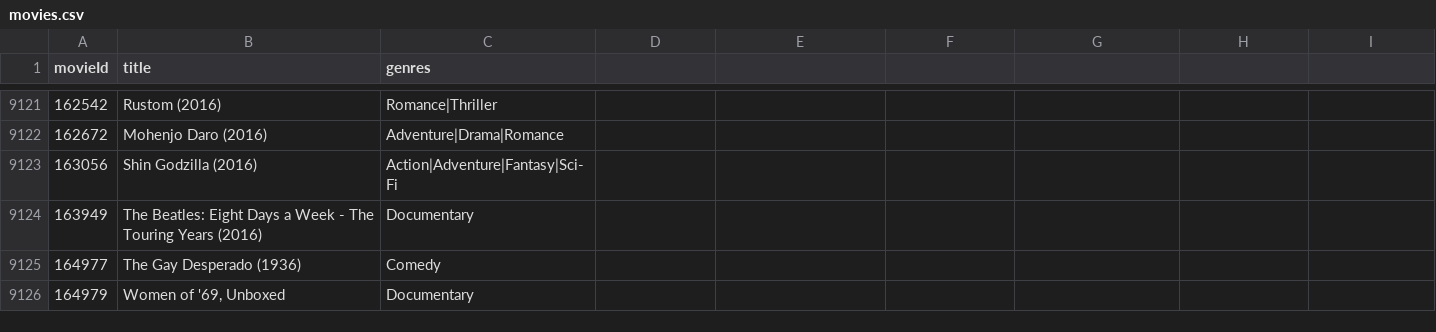
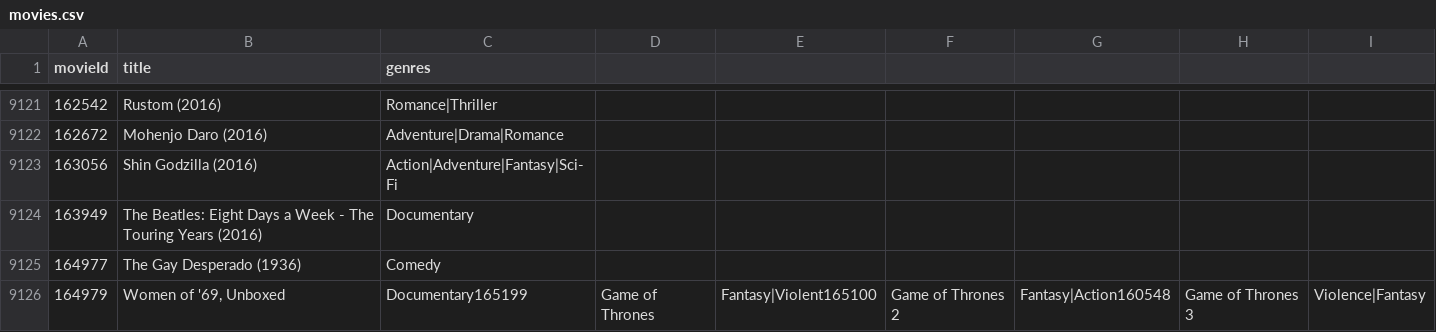
Before and after one commit to Zhuba92/MovieLibrary, a CSV file: movies.csv, drawn as a sheet; only a part is shown, gaps mark what is left out.

```diff
--- a/movies.csv
+++ b/movies.csv
@@ -9125,2 +9125,2 @@ movieId,title,genres
 164977,The Gay Desperado (1936),Comedy
-164979,"Women of '69, Unboxed",Documentary
+164979,"Women of '69, Unboxed",Documentary165199,Game of Thrones,Fantasy|Violent165100,Game of Thrones 2,Fantasy|Action160548,Game of Thrones 3,Violence|Fantasy
```
Also changed, not shown: 2 other files.
